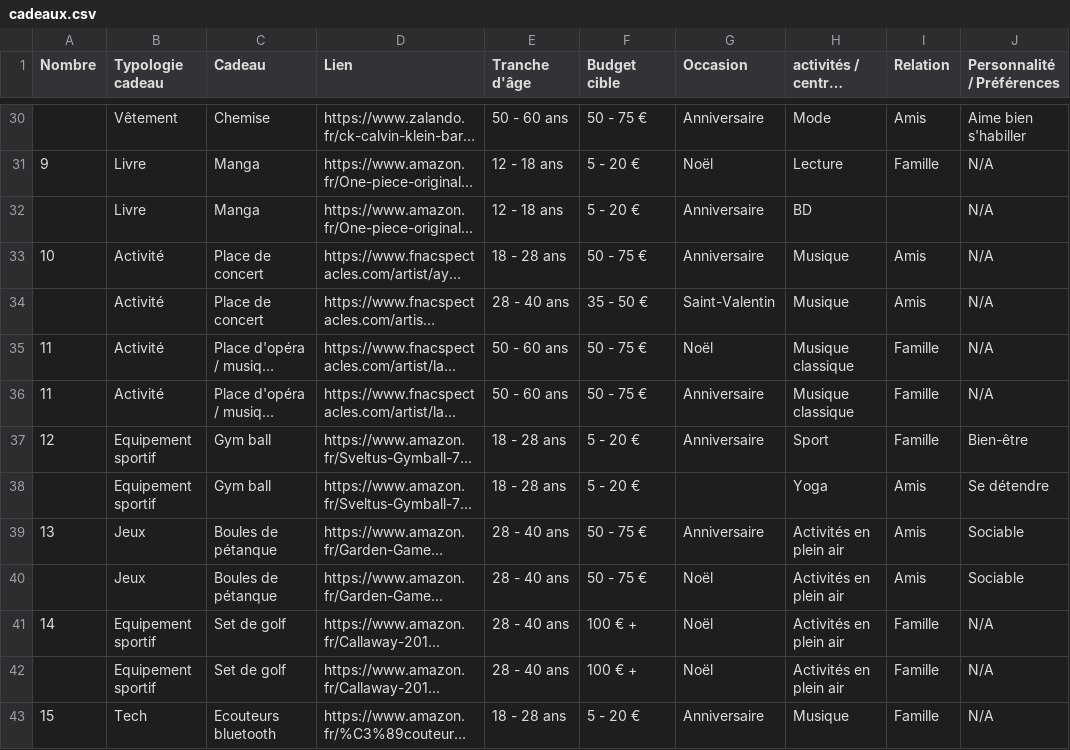
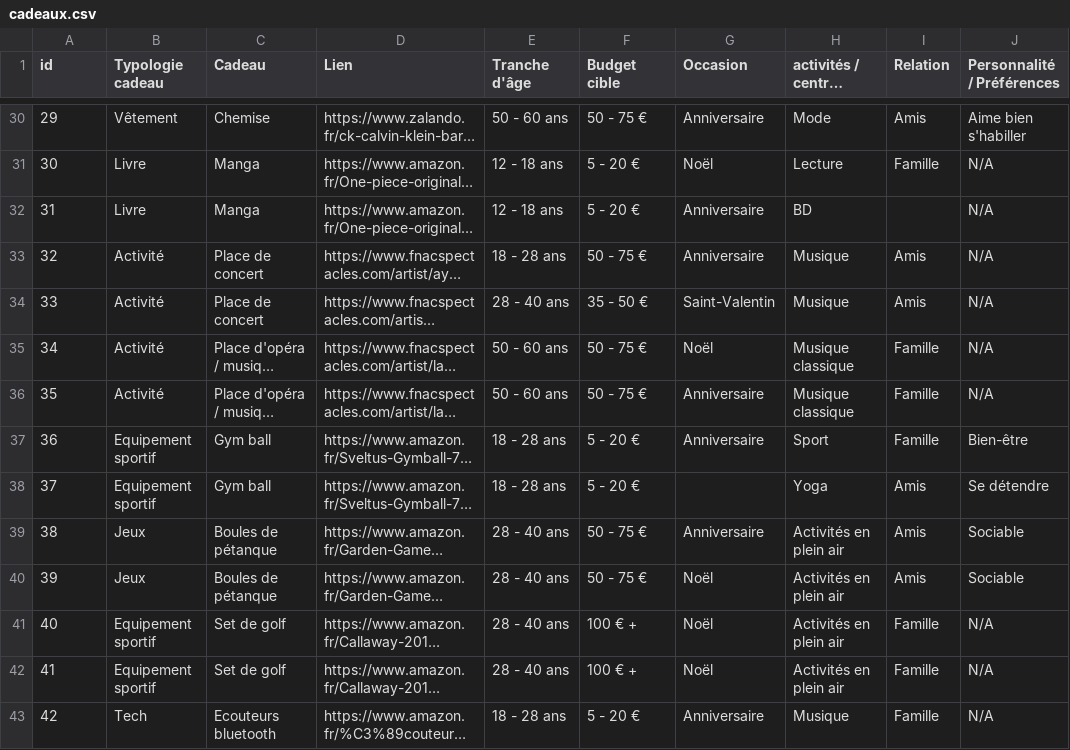
Before and after one commit to elton-dy/prezent-api, a CSV file: data/cadeaux.csv, drawn as a sheet; only a part is shown, gaps mark what is left out; long unchanged cells end in …; the diff covers the shown part only; the diff names each change by its address in the sheet, - before the commit and + after, or states it on an @@ line.

```diff
--- a/data/cadeaux.csv
+++ b/data/cadeaux.csv
-A1: Nombre
+A1: id
-A30 (id): (empty)
+A30 (id): 29
-A31 (id): 9
+A31 (id): 30
-A32 (id): (empty)
+A32 (id): 31
-A33 (id): 10
+A33 (id): 32
-A34 (id): (empty)
+A34 (id): 33
-A35 (id): 11
+A35 (id): 34
-A36 (id): 11
+A36 (id): 35
-A37 (id): 12
+A37 (id): 36
-A38 (id): (empty)
+A38 (id): 37
-A39 (id): 13
+A39 (id): 38
-A40 (id): (empty)
+A40 (id): 39
-A41 (id): 14
+A41 (id): 40
-A42 (id): (empty)
+A42 (id): 41
-A43 (id): 15
+A43 (id): 42
```
Also changed, not shown: 144 edited cells elsewhere in this file, 6 other files.
